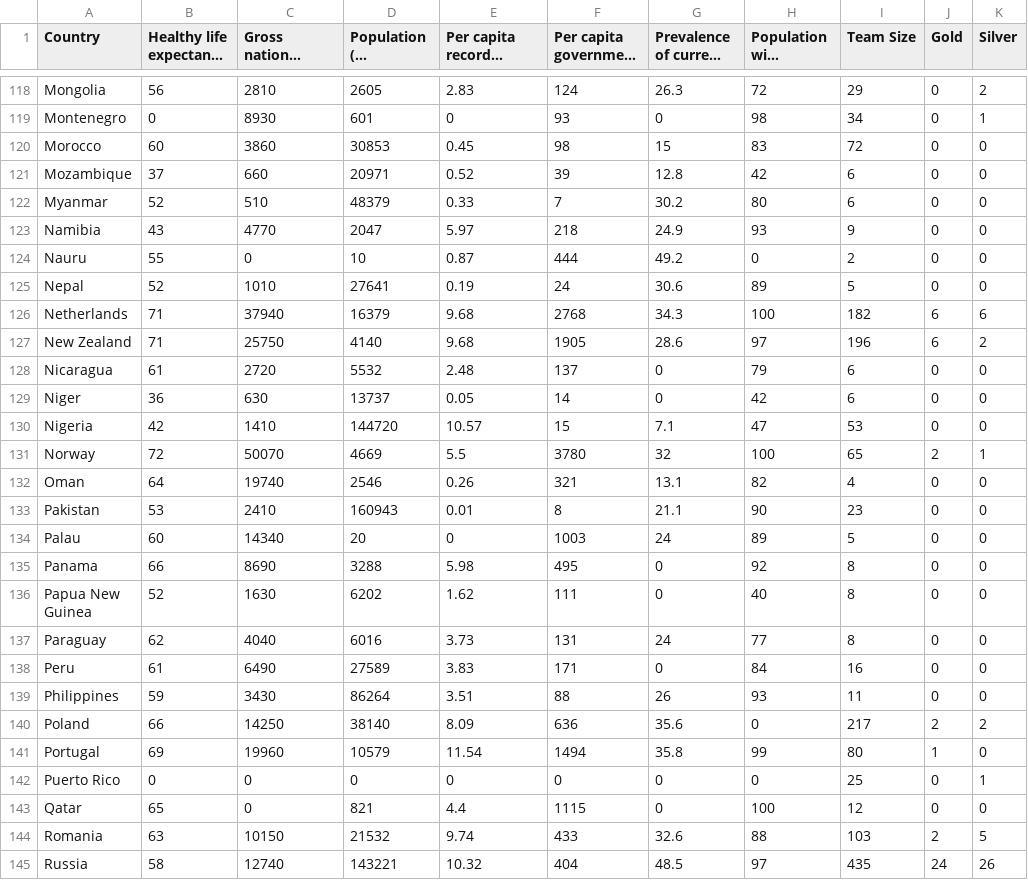
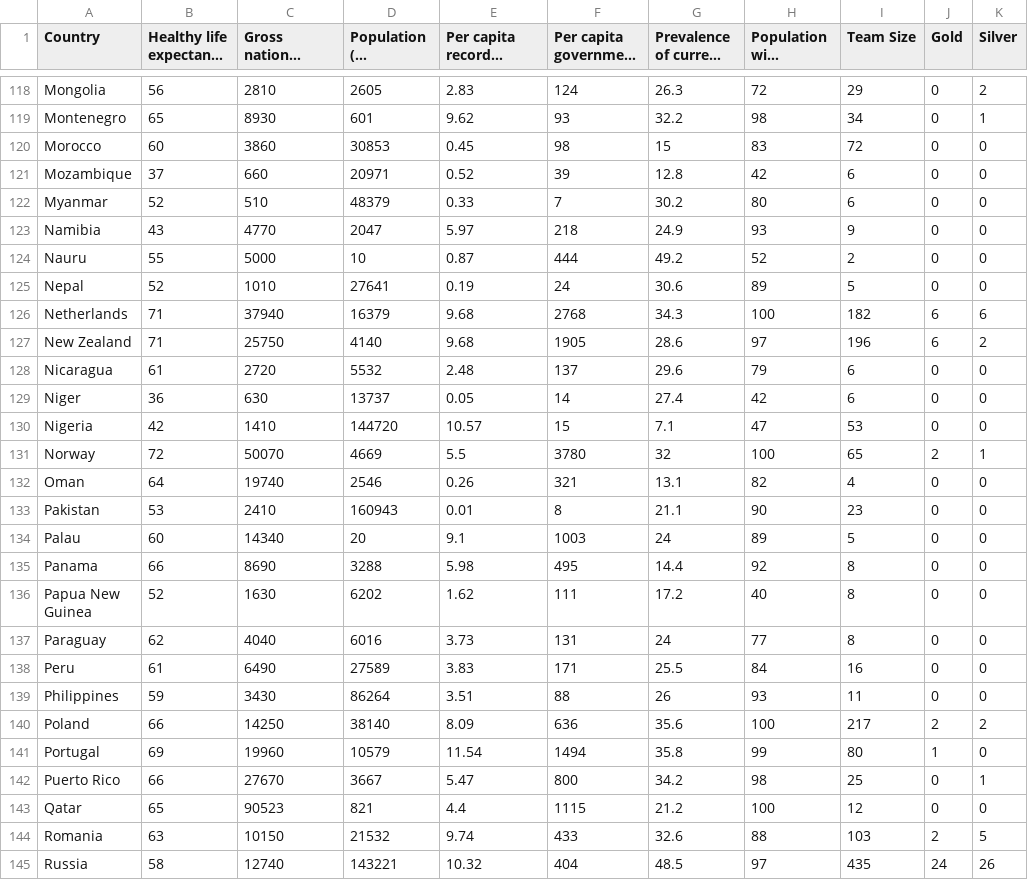
Before and after one commit to budeanudanny/IS3, a CSV file: IS3_MVC_version/Country_data.csv, drawn as a sheet; only a part is shown, gaps mark what is left out; long unchanged cells end in …; the diff covers the shown part only; the diff names each change by its address in the sheet, - before the commit and + after, or states it on an @@ line.

```diff
--- a/IS3_MVC_version/Country_data.csv
+++ b/IS3_MVC_version/Country_data.csv
-B119: 0
+B119: 65
-E119: 0
+E119: 9.62
-G119: 0
+G119: 32.2
-C124: 0
+C124: 5000
-H124: 0
+H124: 52
-G128: 0
+G128: 29.6
-G129: 0
+G129: 27.4
-E134: 0
+E134: 9.1
-G135: 0
+G135: 14.4
-G136: 0
+G136: 17.2
-G138: 0
+G138: 25.5
-H140: 0
+H140: 100
-B142: 0
+B142: 66
-C142: 0
+C142: 27670
-D142 (Population (in thousands) total): 0
+D142 (Population (in thousands) total): 3667
-E142: 0
+E142: 5.47
-F142: 0
+F142: 800
-G142: 0
+G142: 34.2
-H142: 0
+H142: 98
-C143: 0
+C143: 90523
-G143: 0
+G143: 21.2
```
Also changed, not shown: 110 edited cells elsewhere in this file.
